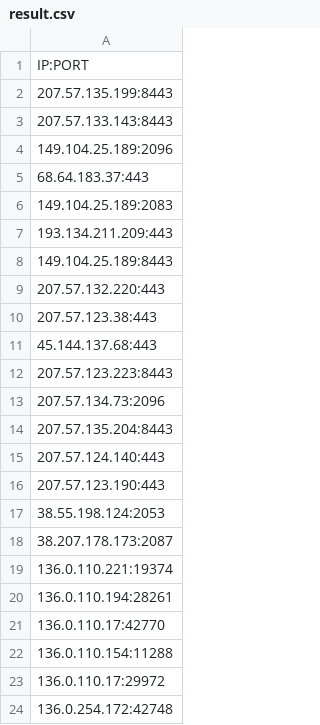
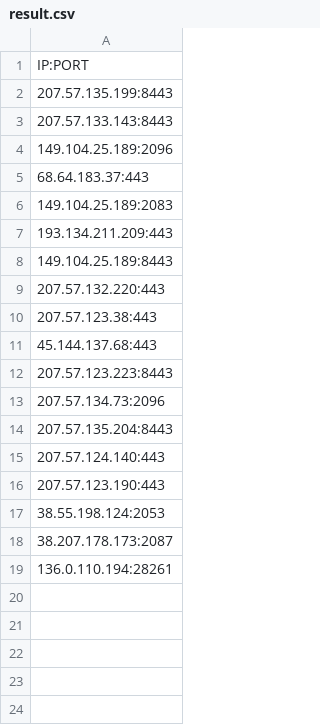
Before and after one commit to max10191211/ip, a CSV file: result.csv, drawn as a sheet.

Commit message:
更新 result.csv

```diff
--- a/result.csv
+++ b/result.csv
@@ -18,7 +18,2 @@ IP:PORT
 38.207.178.173:2087
-136.0.110.221:19374
 136.0.110.194:28261
-136.0.110.17:42770
-136.0.110.154:11288
-136.0.110.17:29972
-136.0.254.172:42748
```
